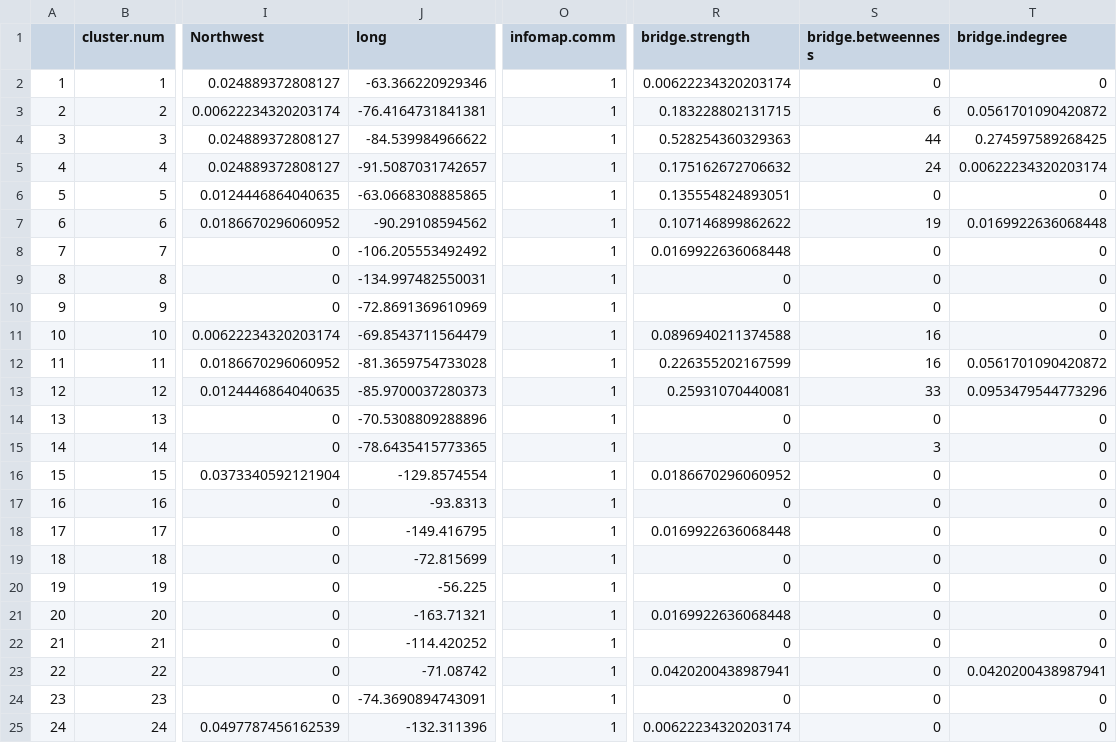
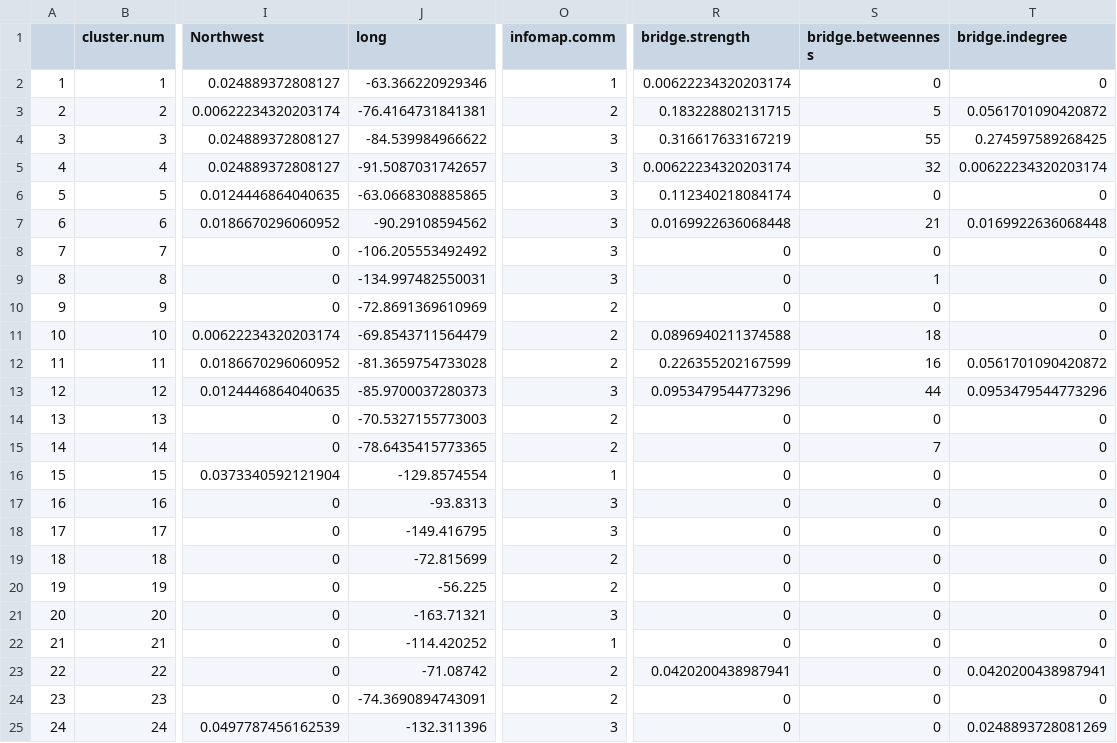
Before and after one commit to Pjefferyi/Blackpoll_Warbler_migration_network_Git, a CSV file: Data/spring.graph.data.csv, drawn as a sheet; only a part is shown, gaps mark what is left out; the diff names each change by its address in the sheet, - before the commit and + after, or states it on an @@ line.

```diff
--- a/Data/spring.graph.data.csv
+++ b/Data/spring.graph.data.csv
-O3 (infomap.comm): 1
+O3 (infomap.comm): 2
-S3 (bridge.betweenness): 6
+S3 (bridge.betweenness): 5
-O4:O9 (infomap.comm): 1
+O4:O9 (infomap.comm): 3
-R4 (bridge.strength): 0.528254360329363
+R4 (bridge.strength): 0.316617633167219
-S4 (bridge.betweenness): 44
+S4 (bridge.betweenness): 55
-R5 (bridge.strength): 0.175162672706632
+R5 (bridge.strength): 0.00622234320203174
-S5 (bridge.betweenness): 24
+S5 (bridge.betweenness): 32
-R6 (bridge.strength): 0.135554824893051
+R6 (bridge.strength): 0.112340218084174
-R7 (bridge.strength): 0.107146899862622
+R7 (bridge.strength): 0.0169922636068448
-S7 (bridge.betweenness): 19
+S7 (bridge.betweenness): 21
-R8 (bridge.strength): 0.0169922636068448
+R8 (bridge.strength): 0
-S9 (bridge.betweenness): 0
+S9 (bridge.betweenness): 1
-O10:O12 (infomap.comm): 1
+O10:O12 (infomap.comm): 2
-S11 (bridge.betweenness): 16
+S11 (bridge.betweenness): 18
-O13 (infomap.comm): 1
+O13 (infomap.comm): 3
-R13 (bridge.strength): 0.25931070440081
+R13 (bridge.strength): 0.0953479544773296
-S13 (bridge.betweenness): 33
+S13 (bridge.betweenness): 44
-J14 (long): -70.5308809288896
+J14 (long): -70.5327155773003
-O14:O15 (infomap.comm): 1
+O14:O15 (infomap.comm): 2
-S15 (bridge.betweenness): 3
+S15 (bridge.betweenness): 7
-R16 (bridge.strength): 0.0186670296060952
+R16 (bridge.strength): 0
-O17:O18 (infomap.comm): 1
+O17:O18 (infomap.comm): 3
-R18 (bridge.strength): 0.0169922636068448
+R18 (bridge.strength): 0
-O19:O20 (infomap.comm): 1
+O19:O20 (infomap.comm): 2
-O21 (infomap.comm): 1
+O21 (infomap.comm): 3
-R21 (bridge.strength): 0.0169922636068448
+R21 (bridge.strength): 0
-O23:O24 (infomap.comm): 1
+O23:O24 (infomap.comm): 2
-O25 (infomap.comm): 1
+O25 (infomap.comm): 3
-R25 (bridge.strength): 0.00622234320203174
+R25 (bridge.strength): 0
-T25 (bridge.indegree): 0
+T25 (bridge.indegree): 0.0248893728081269
```
Also changed, not shown: Network_construction/Fall.stationary.locations.csv, Network_construction/Spring.edge.weights.csv, 22 other files.
